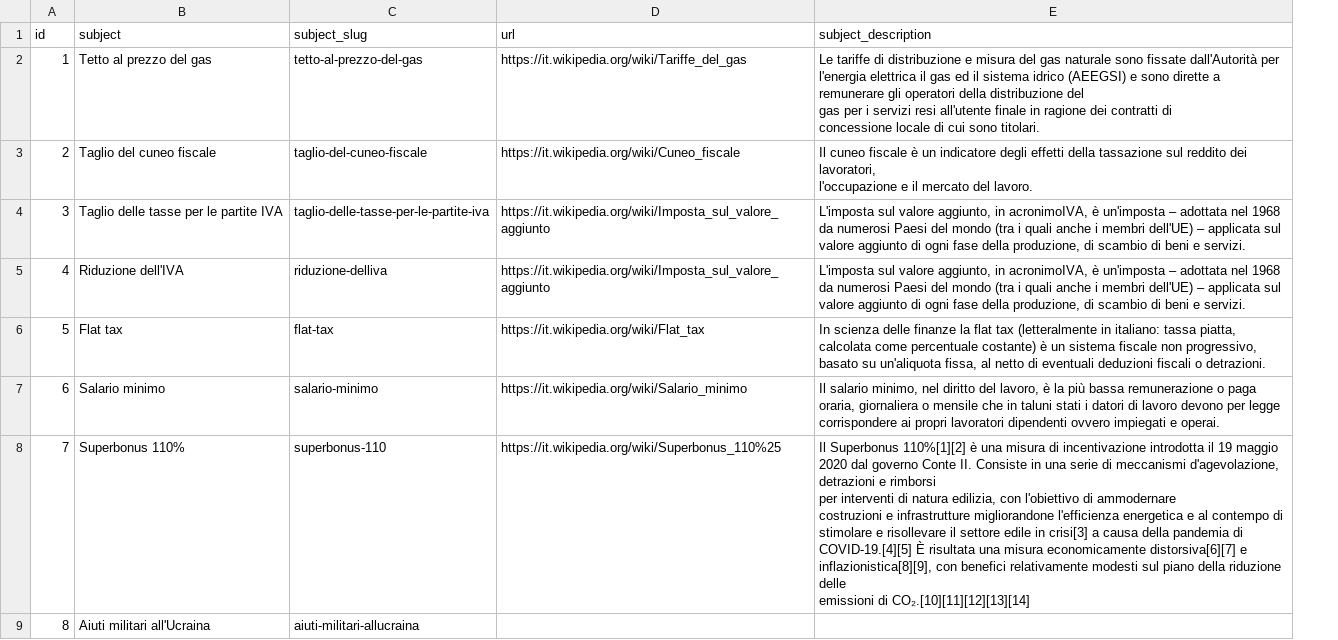
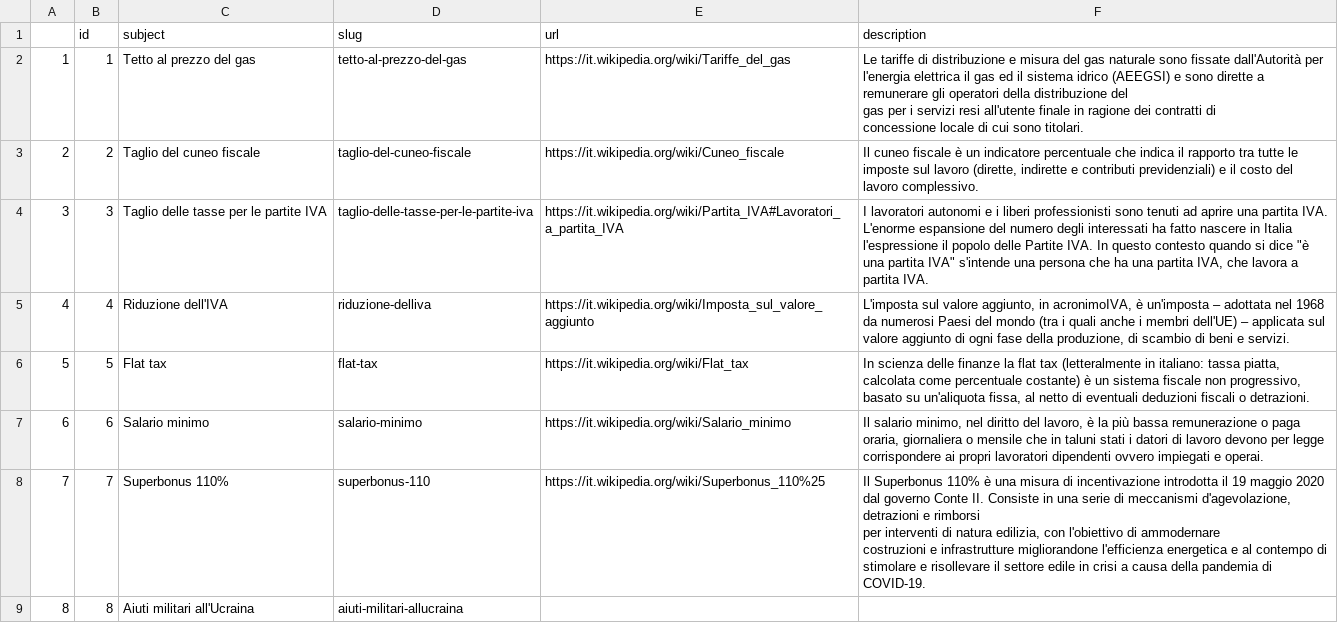
Before and after one commit to indecis-it/data, a CSV file: data/glossary.csv, drawn as a sheet; only a part is shown; addresses are those after the commit; ↵ is a line break in a cell; the diff covers the shown part only; the diff names each change by its address in the sheet, - before the commit and + after, or states it on an @@ line.

```diff
--- a/data/glossary.csv
+++ b/data/glossary.csv
+column A, rows 2-9: 1 | 2 | 3 | 4 | 5 | 6 | 7 | 8
-D1: subject_slug
+D1: slug
-F1: subject_description
+F1: description
-F3 (description): …un indicatore degli effetti della tassazione sul reddito dei lavoratori, ↵ l'occupazione e il mercato del lavoro.
+F3 (description): …un indicatore percentuale che indica il rapporto tra tutte le imposte sul lavoro (dirette, indirette e contributi previdenziali) e il costo del lavoro complessivo.
-E4 (url): https://it.wikipedia.org/wiki/Imposta_sul_valore_aggiunto
+E4 (url): https://it.wikipedia.org/wiki/Partita_IVA#Lavoratori_a_partita_IVA
-F4 (description): L'imposta sul valore aggiunto, in acronimoIVA, è un'imposta – adottata nel 1968 da numerosi Paesi del mondo (tra i quali anche i membri dell'UE) – applicata sul valore aggiunto di ogni fase della produzione, di scambio di beni e servizi.
+F4 (description): I lavoratori autonomi e i liberi professionisti sono tenuti ad aprire una partita IVA. L'enorme espansione del numero degli interessati ha fatto nascere in Italia l'espressione il popolo delle Partite IVA. In questo contesto quando si dice "è una partita IVA" s'intende una persona che ha una partita IVA, che lavora a partita IVA.
-F8 (description): Il Superbonus 110%[1][2] è una misura di incentivazione introdotta il 19 maggio 2020 dal governo Conte II. Consiste in una serie di meccanismi d'agevolazione, detrazioni e rimborsi ↵ per interventi di natura edilizia, con l'obiettivo di ammodernare ↵ costruzioni e infrastrutture migliorandone l'efficienza energetica e al contempo di stimolare e risollevare il settore edile in crisi[3] a causa della pandemia di COVID-19.[4][5] È risultata una misura economicamente distorsiva[6][7] e inflazionistica[8][9], con benefici relativamente modesti sul piano della riduzione delle ↵ emissioni di CO₂.[10][11][12][13][14]
+F8 (description): Il Superbonus 110% è una misura di incentivazione introdotta il 19 maggio 2020 dal governo Conte II. Consiste in una serie di meccanismi d'agevolazione, detrazioni e rimborsi ↵ per interventi di natura edilizia, con l'obiettivo di ammodernare ↵ costruzioni e infrastrutture migliorandone l'efficienza energetica e al contempo di stimolare e risollevare il settore edile in crisi a causa della pandemia di COVID-19.
```
Also changed, not shown: 72 edited cells elsewhere in this file, data/press.csv, 10 other files.
